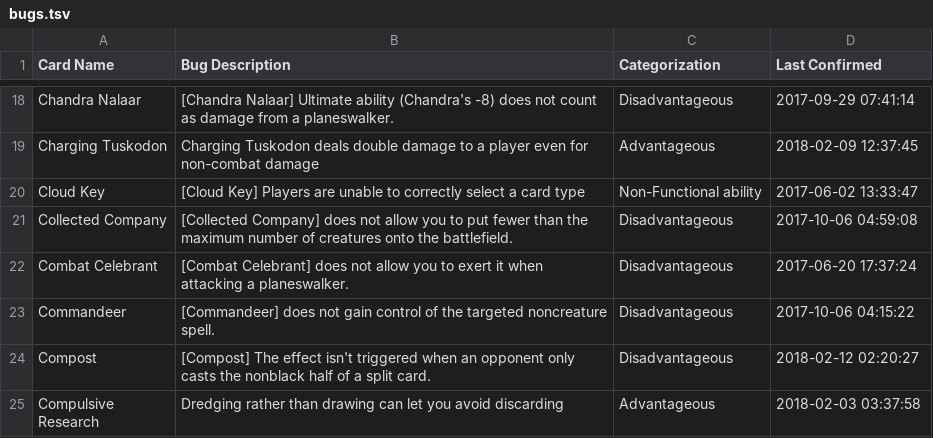
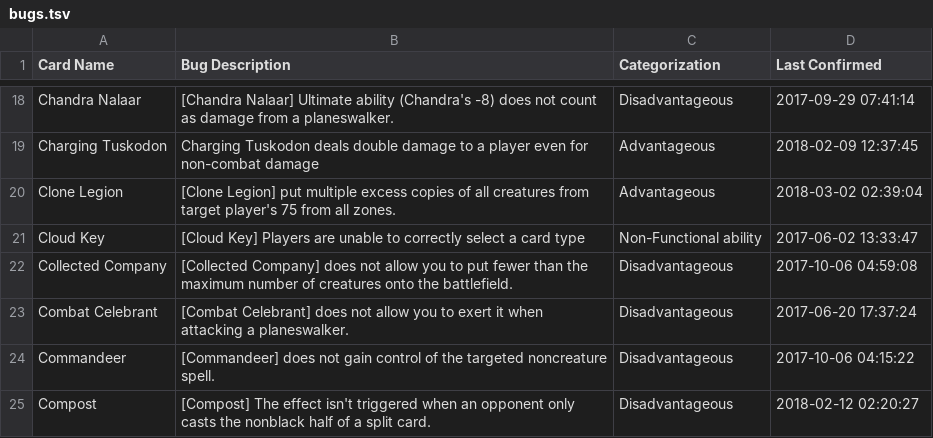
Before and after one commit to PennyDreadfulMTG/modo-bugs, a TSV file: bugs.tsv, drawn as a sheet; only a part is shown, gaps mark what is left out; the shorter side is filled out with more unchanged rows; the diff names each change by its address in the sheet, - before the commit and + after, or states it on an @@ line.

Commit message:
Updated Bug List from Issues

```diff
--- a/bugs.tsv
+++ b/bugs.tsv
+row 20: Clone Legion | [Clone Legion] put multiple excess copies of all creatures from target player's 75 from all zones. | Advantageous | 2018-03-02 02:39:04
```
Also changed, not shown: 1 other file.
